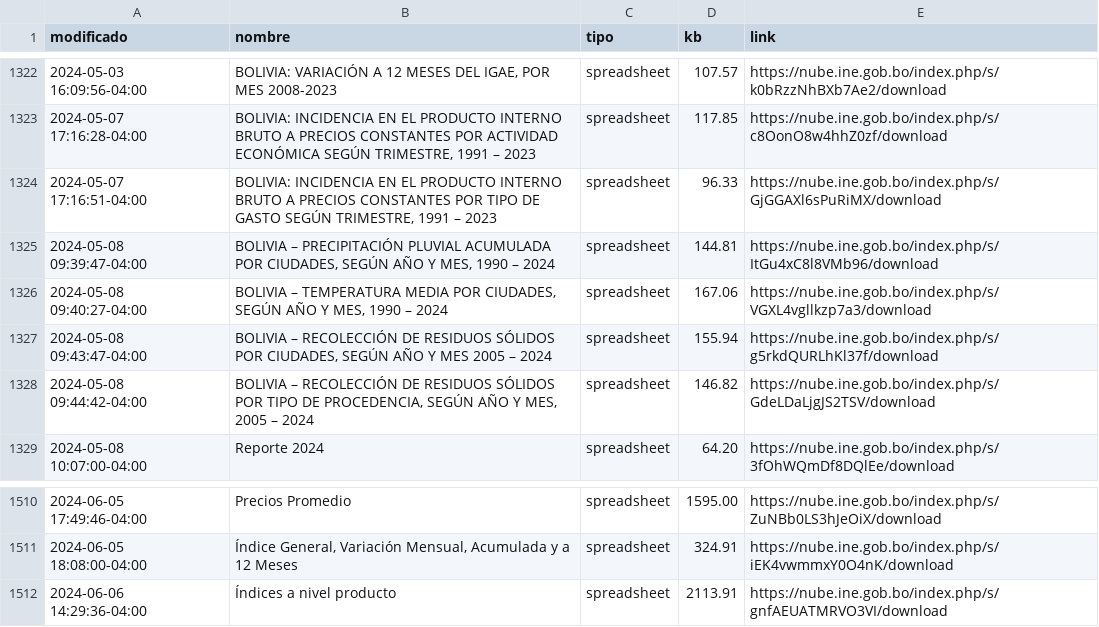
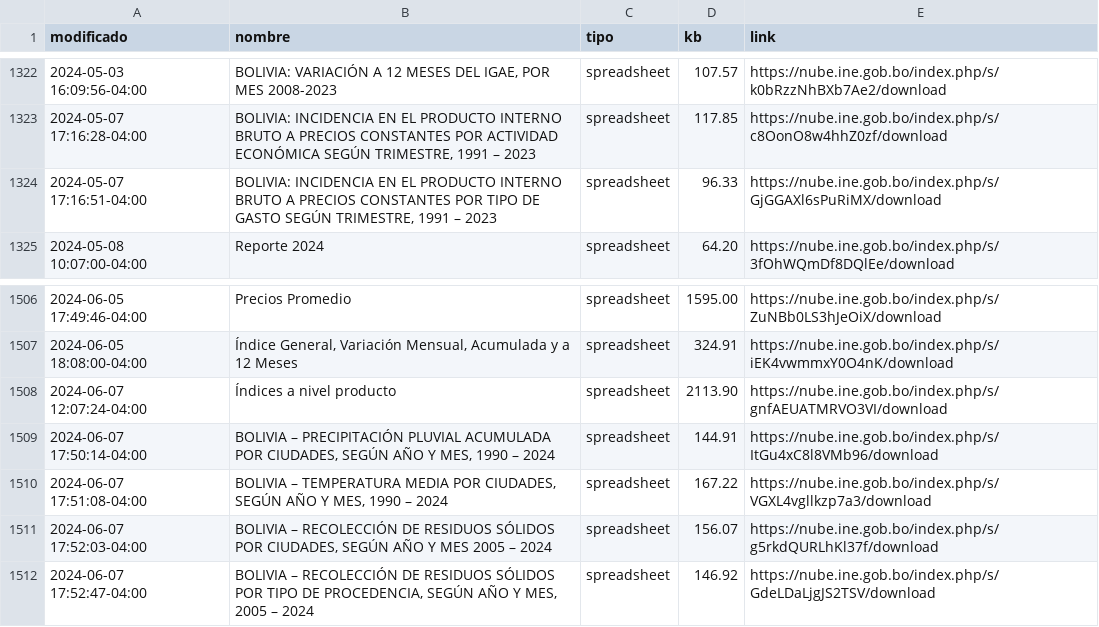
Before and after one commit to mauforonda/catalogo-ine, a CSV file: catalogo_ine.csv, drawn as a sheet; only a part is shown, gaps mark what is left out.

```diff
--- a/catalogo_ine.csv
+++ b/catalogo_ine.csv
@@ -1326,6 +1326,2 @@ modificado,nombre,tipo,kb,link
 2024-05-07 17:16:51-04:00,"BOLIVIA: INCIDENCIA EN EL PRODUCTO INTERNO BRUTO A PRECIOS CONSTANTES POR TIPO DE GASTO SEGÚN TRIMESTRE, 1991 – 2023",spreadsheet,96.33,https://nube.ine.gob.bo/index.php/s/GjGGAXl6sPuRiMX/download
-2024-05-08 09:39:47-04:00,"BOLIVIA – PRECIPITACIÓN PLUVIAL ACUMULADA POR CIUDADES, SEGÚN AÑO Y MES, 1990 – 2024",spreadsheet,144.81,https://nube.ine.gob.bo/index.php/s/ItGu4xC8l8VMb96/download
-2024-05-08 09:40:27-04:00,"BOLIVIA – TEMPERATURA MEDIA POR CIUDADES, SEGÚN AÑO Y MES, 1990 – 2024",spreadsheet,167.06,https://nube.ine.gob.bo/index.php/s/VGXL4vgllkzp7a3/download
-2024-05-08 09:43:47-04:00,"BOLIVIA – RECOLECCIÓN DE RESIDUOS SÓLIDOS POR CIUDADES, SEGÚN AÑO Y MES 2005 – 2024",spreadsheet,155.94,https://nube.ine.gob.bo/index.php/s/g5rkdQURLhKl37f/download
-2024-05-08 09:44:42-04:00,"BOLIVIA – RECOLECCIÓN DE RESIDUOS SÓLIDOS POR TIPO DE PROCEDENCIA, SEGÚN AÑO Y MES, 2005 – 2024",spreadsheet,146.82,https://nube.ine.gob.bo/index.php/s/GdeLDaLjgJS2TSV/download
 2024-05-08 10:07:00-04:00,Reporte 2024,spreadsheet,64.20,https://nube.ine.gob.bo/index.php/s/3fOhWQmDf8DQlEe/download
@@ -1513,2 +1509,6 @@ modificado,nombre,tipo,kb,link
 2024-06-05 18:08:00-04:00,"Índice General, Variación Mensual, Acumulada y a 12 Meses",spreadsheet,324.91,https://nube.ine.gob.bo/index.php/s/iEK4vwmmxY0O4nK/download
-2024-06-06 14:29:36-04:00,Índices a nivel producto,spreadsheet,2113.91,https://nube.ine.gob.bo/index.php/s/gnfAEUATMRVO3VI/download
+2024-06-07 12:07:24-04:00,Índices a nivel producto,spreadsheet,2113.90,https://nube.ine.gob.bo/index.php/s/gnfAEUATMRVO3VI/download
+2024-06-07 17:50:14-04:00,"BOLIVIA – PRECIPITACIÓN PLUVIAL ACUMULADA POR CIUDADES, SEGÚN AÑO Y MES, 1990 – 2024",spreadsheet,144.91,https://nube.ine.gob.bo/index.php/s/ItGu4xC8l8VMb96/download
+2024-06-07 17:51:08-04:00,"BOLIVIA – TEMPERATURA MEDIA POR CIUDADES, SEGÚN AÑO Y MES, 1990 – 2024",spreadsheet,167.22,https://nube.ine.gob.bo/index.php/s/VGXL4vgllkzp7a3/download
+2024-06-07 17:52:03-04:00,"BOLIVIA – RECOLECCIÓN DE RESIDUOS SÓLIDOS POR CIUDADES, SEGÚN AÑO Y MES 2005 – 2024",spreadsheet,156.07,https://nube.ine.gob.bo/index.php/s/g5rkdQURLhKl37f/download
+2024-06-07 17:52:47-04:00,"BOLIVIA – RECOLECCIÓN DE RESIDUOS SÓLIDOS POR TIPO DE PROCEDENCIA, SEGÚN AÑO Y MES, 2005 – 2024",spreadsheet,146.92,https://nube.ine.gob.bo/index.php/s/GdeLDaLjgJS2TSV/download
```
Also changed, not shown: catalogo_ine_historial.csv.
